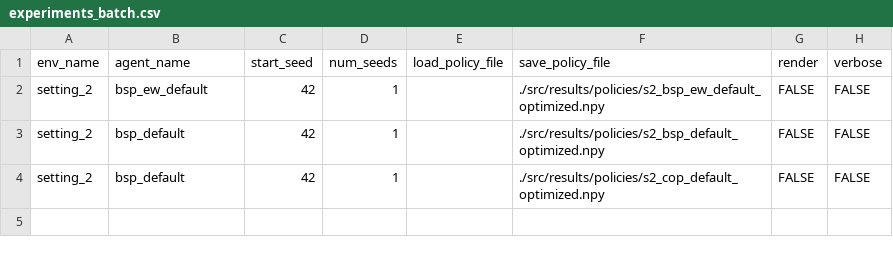
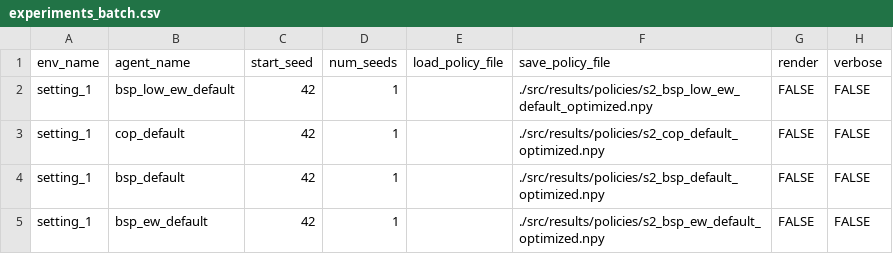
Before and after one commit to leokan92/lot_sizing_perishable, a CSV file: src/cfg_experiments/experiments_batch.csv, drawn as a sheet.

Commit message:
include bsp low ew heuristic and better agent configuration

```diff
--- a/src/cfg_experiments/experiments_batch.csv
+++ b/src/cfg_experiments/experiments_batch.csv
@@ -1,4 +1,5 @@
 env_name,agent_name,start_seed,num_seeds,load_policy_file,save_policy_file,render,verbose
-setting_2,bsp_ew_default,42,1,,./src/results/policies/s2_bsp_ew_default_optimized.npy,FALSE,FALSE
-setting_2,bsp_default,42,1,,./src/results/policies/s2_bsp_default_optimized.npy,FALSE,FALSE
-setting_2,bsp_default,42,1,,./src/results/policies/s2_cop_default_optimized.npy,FALSE,FALSE
+setting_1,bsp_low_ew_default,42,1,,./src/results/policies/s2_bsp_low_ew_default_optimized.npy,FALSE,FALSE
+setting_1,cop_default,42,1,,./src/results/policies/s2_cop_default_optimized.npy,FALSE,FALSE
+setting_1,bsp_default,42,1,,./src/results/policies/s2_bsp_default_optimized.npy,FALSE,FALSE
+setting_1,bsp_ew_default,42,1,,./src/results/policies/s2_bsp_ew_default_optimized.npy,FALSE,FALSE
```
Also changed, not shown: 9 other files.
